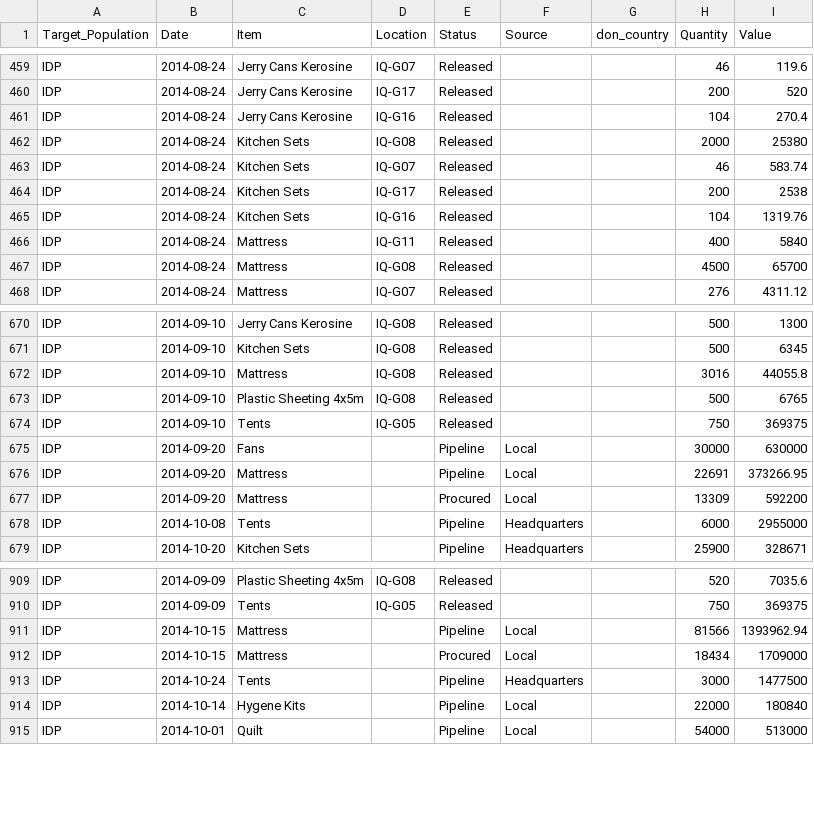
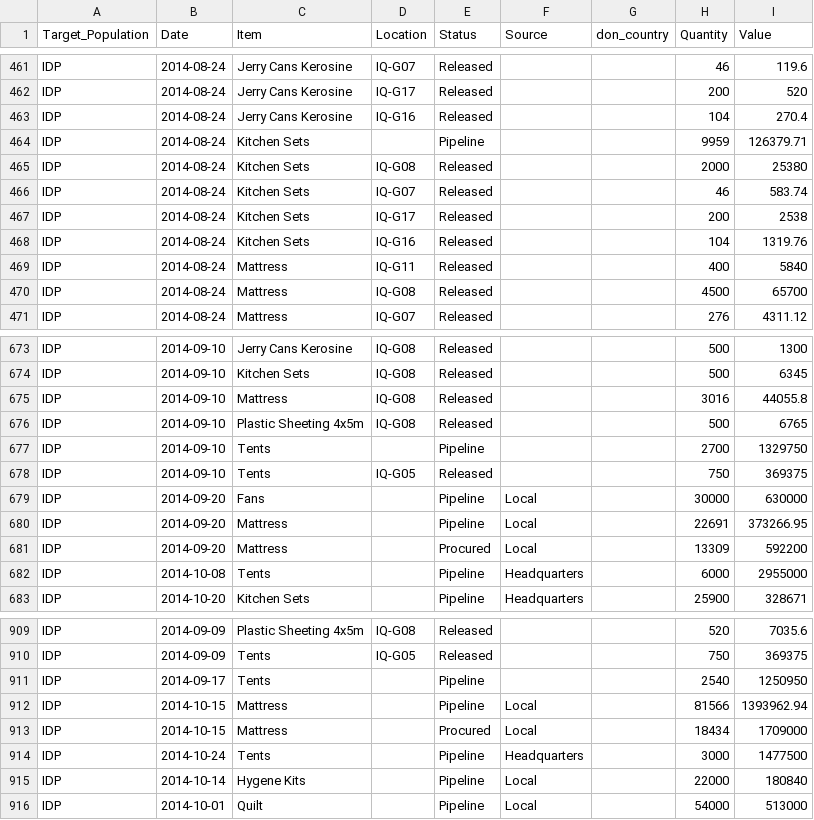
Before and after one commit to Adam-Toth/supply_dashboard, a CSV file: data/Dataset.csv, drawn as a sheet; only a part is shown, gaps mark what is left out; the diff covers the shown part only; the diff names each change by its address in the sheet, - before the commit and + after, or states it on an @@ line.

```diff
--- a/data/Dataset.csv
+++ b/data/Dataset.csv
+row 464: IDP | 2014-08-24 | Kitchen Sets |  | Pipeline |  |  | 9959 | 126379.71
+row 677: IDP | 2014-09-10 | Tents |  | Pipeline |  |  | 2700 | 1329750
+row 911: IDP | 2014-09-17 | Tents |  | Pipeline |  |  | 2540 | 1250950
```
Also changed, not shown: 12 added rows, 8 removed rows and 15 edited cells elsewhere in this file.
